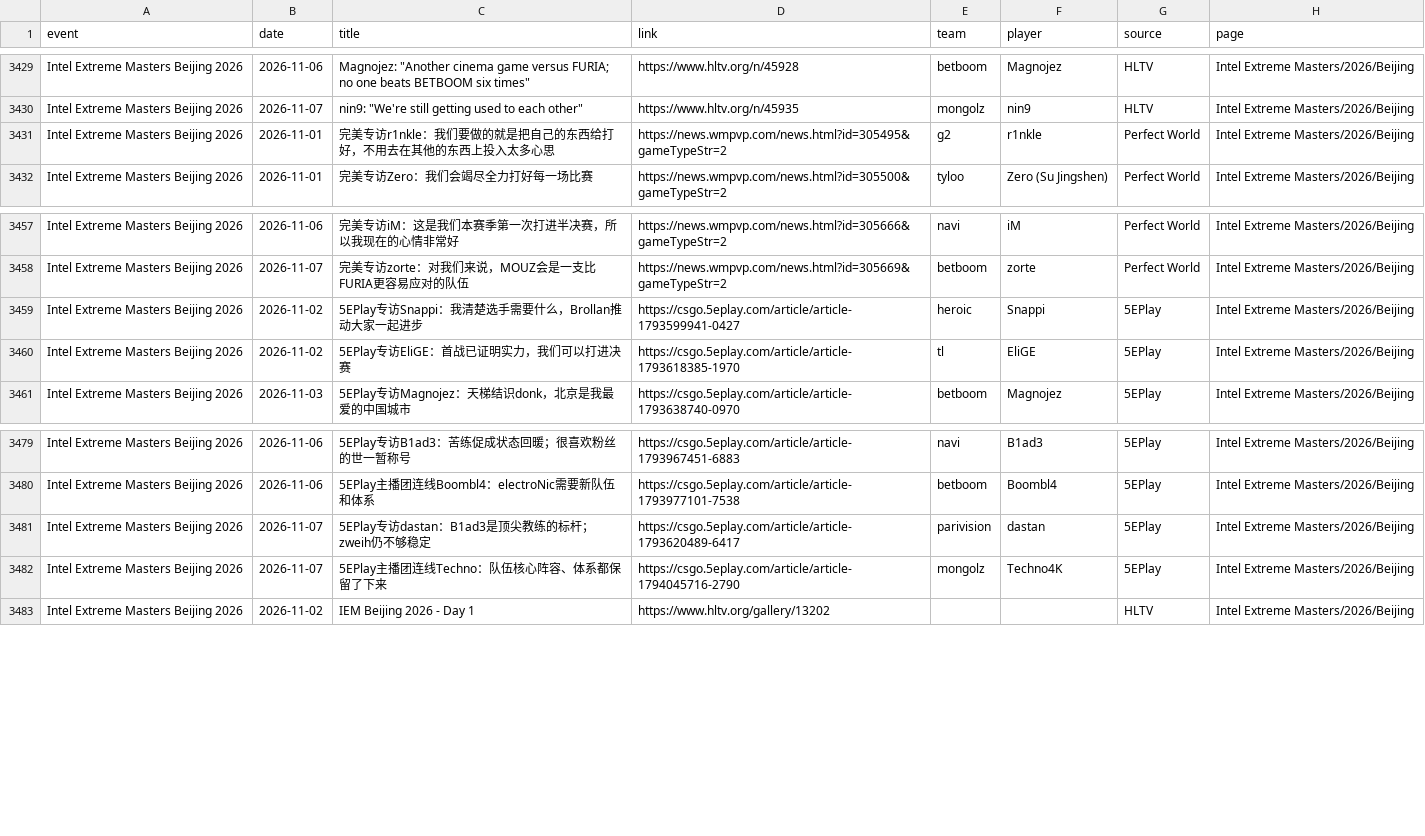
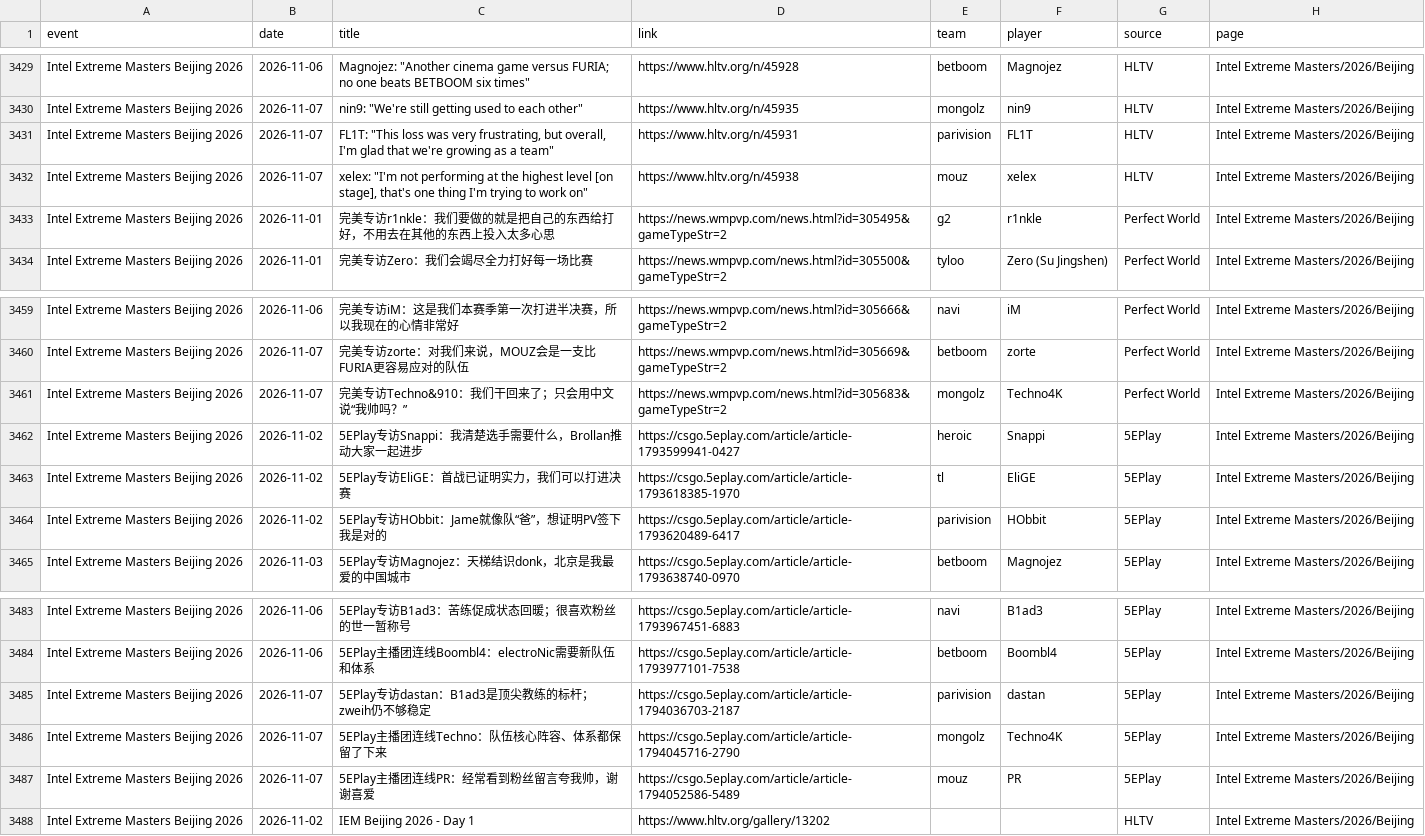
Before and after one commit to sb291099-create/Cs2-form, a CSV file: data/media.csv, drawn as a sheet; only a part is shown, gaps mark what is left out.

```diff
--- a/data/media.csv
+++ b/data/media.csv
@@ -3430,2 +3430,4 @@ Intel Extreme Masters Beijing 2026,2026-11-06,"Magnojez: ""Another cinema game v
 Intel Extreme Masters Beijing 2026,2026-11-07,"nin9: ""We're still getting used to each other""",https://www.hltv.org/n/45935,mongolz,nin9,HLTV,Intel Extreme Masters/2026/Beijing
+Intel Extreme Masters Beijing 2026,2026-11-07,"FL1T: ""This loss was very frustrating, but overall, I'm glad that we're growing as a team""",https://www.hltv.org/n/45931,parivision,FL1T,HLTV,Intel Extreme Masters/2026/Beijing
+Intel Extreme Masters Beijing 2026,2026-11-07,"xelex: ""I'm not performing at the highest level [on stage], that's one thing I'm trying to work on""",https://www.hltv.org/n/45938,mouz,xelex,HLTV,Intel Extreme Masters/2026/Beijing
 Intel Extreme Masters Beijing 2026,2026-11-01,完美专访r1nkle：我们要做的就是把自己的东西给打好，不用去在其他的东西上投入太多心思,https://news.wmpvp.com/news.html?id=305495&gameTypeStr=2,g2,r1nkle,Perfect World,Intel Extreme Masters/2026/Beijing
@@ -3458,4 +3460,6 @@ Intel Extreme Masters Beijing 2026,2026-11-06,完美专访iM：这是我们本
 Intel Extreme Masters Beijing 2026,2026-11-07,完美专访zorte：对我们来说，MOUZ会是一支比FURIA更容易应对的队伍,https://news.wmpvp.com/news.html?id=305669&gameTypeStr=2,betboom,zorte,Perfect World,Intel Extreme Masters/2026/Beijing
+Intel Extreme Masters Beijing 2026,2026-11-07,完美专访Techno&910：我们干回来了；只会用中文说“我帅吗？”,https://news.wmpvp.com/news.html?id=305683&gameTypeStr=2,mongolz,Techno4K,Perfect World,Intel Extreme Masters/2026/Beijing
 Intel Extreme Masters Beijing 2026,2026-11-02,5EPlay专访Snappi：我清楚选手需要什么，Brollan推动大家一起进步,https://csgo.5eplay.com/article/article-1793599941-0427,heroic,Snappi,5EPlay,Intel Extreme Masters/2026/Beijing
 Intel Extreme Masters Beijing 2026,2026-11-02,5EPlay专访EliGE：首战已证明实力，我们可以打进决赛,https://csgo.5eplay.com/article/article-1793618385-1970,tl,EliGE,5EPlay,Intel Extreme Masters/2026/Beijing
+Intel Extreme Masters Beijing 2026,2026-11-02,5EPlay专访HObbit：Jame就像队“爸”，想证明PV签下我是对的,https://csgo.5eplay.com/article/article-1793620489-6417,parivision,HObbit,5EPlay,Intel Extreme Masters/2026/Beijing
 Intel Extreme Masters Beijing 2026,2026-11-03,5EPlay专访Magnojez：天梯结识donk，北京是我最爱的中国城市,https://csgo.5eplay.com/article/article-1793638740-0970,betboom,Magnojez,5EPlay,Intel Extreme Masters/2026/Beijing
@@ -3480,4 +3484,5 @@ Intel Extreme Masters Beijing 2026,2026-11-06,5EPlay专访B1ad3：苦练促成
 Intel Extreme Masters Beijing 2026,2026-11-06,5EPlay主播团连线Boombl4：electroNic需要新队伍和体系,https://csgo.5eplay.com/article/article-1793977101-7538,betboom,Boombl4,5EPlay,Intel Extreme Masters/2026/Beijing
-Intel Extreme Masters Beijing 2026,2026-11-07,5EPlay专访dastan：B1ad3是顶尖教练的标杆；zweih仍不够稳定,https://csgo.5eplay.com/article/article-1793620489-6417,parivision,dastan,5EPlay,Intel Extreme Masters/2026/Beijing
+Intel Extreme Masters Beijing 2026,2026-11-07,5EPlay专访dastan：B1ad3是顶尖教练的标杆；zweih仍不够稳定,https://csgo.5eplay.com/article/article-1794036703-2187,parivision,dastan,5EPlay,Intel Extreme Masters/2026/Beijing
 Intel Extreme Masters Beijing 2026,2026-11-07,5EPlay主播团连线Techno：队伍核心阵容、体系都保留了下来,https://csgo.5eplay.com/article/article-1794045716-2790,mongolz,Techno4K,5EPlay,Intel Extreme Masters/2026/Beijing
+Intel Extreme Masters Beijing 2026,2026-11-07,5EPlay主播团连线PR：经常看到粉丝留言夸我帅，谢谢喜爱,https://csgo.5eplay.com/article/article-1794052586-5489,mouz,PR,5EPlay,Intel Extreme Masters/2026/Beijing
 Intel Extreme Masters Beijing 2026,2026-11-02,IEM Beijing 2026 - Day 1,https://www.hltv.org/gallery/13202,,,HLTV,Intel Extreme Masters/2026/Beijing
```
Also changed, not shown: data/news.csv, data/rosters.csv, 3 other files.
